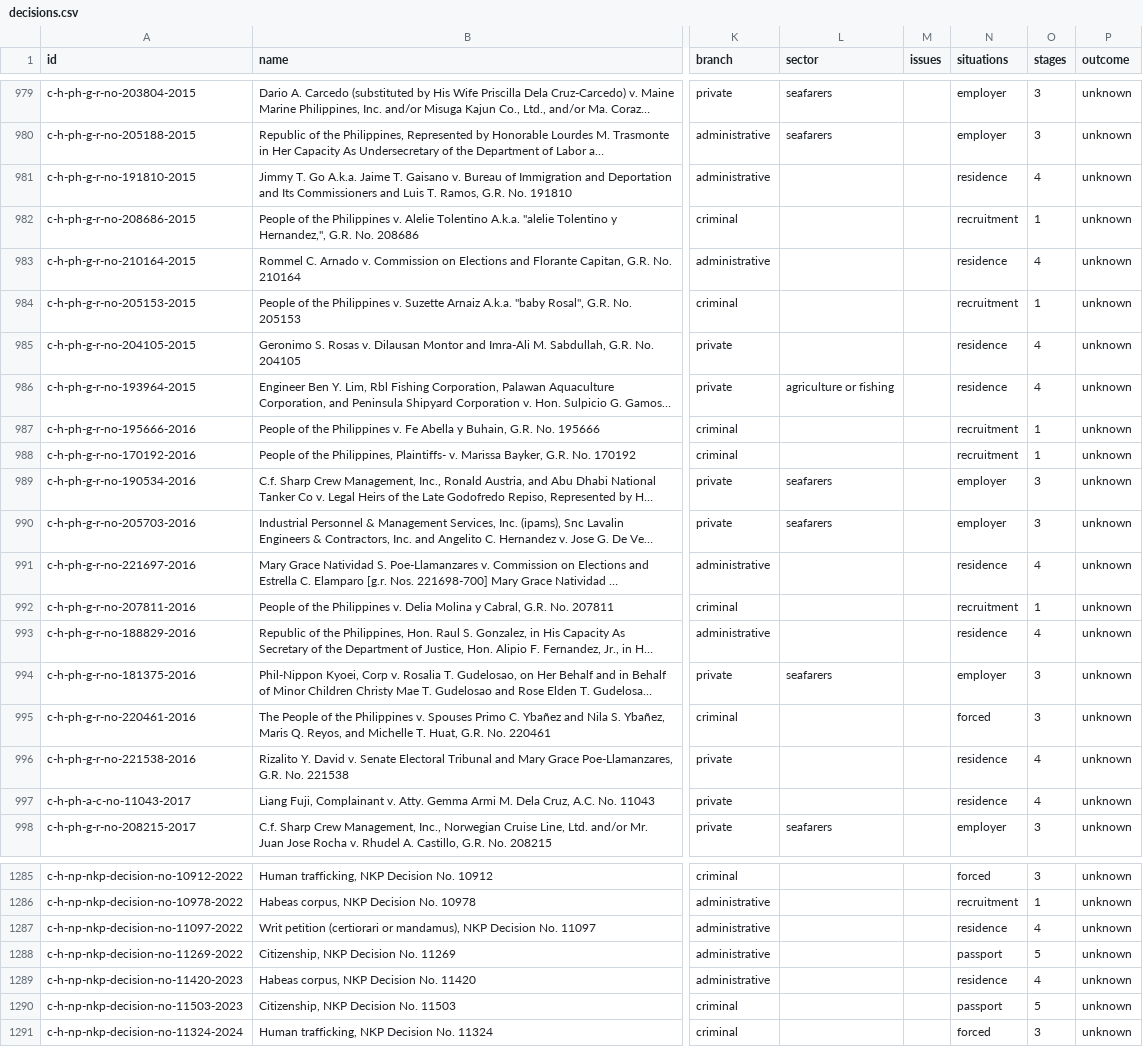
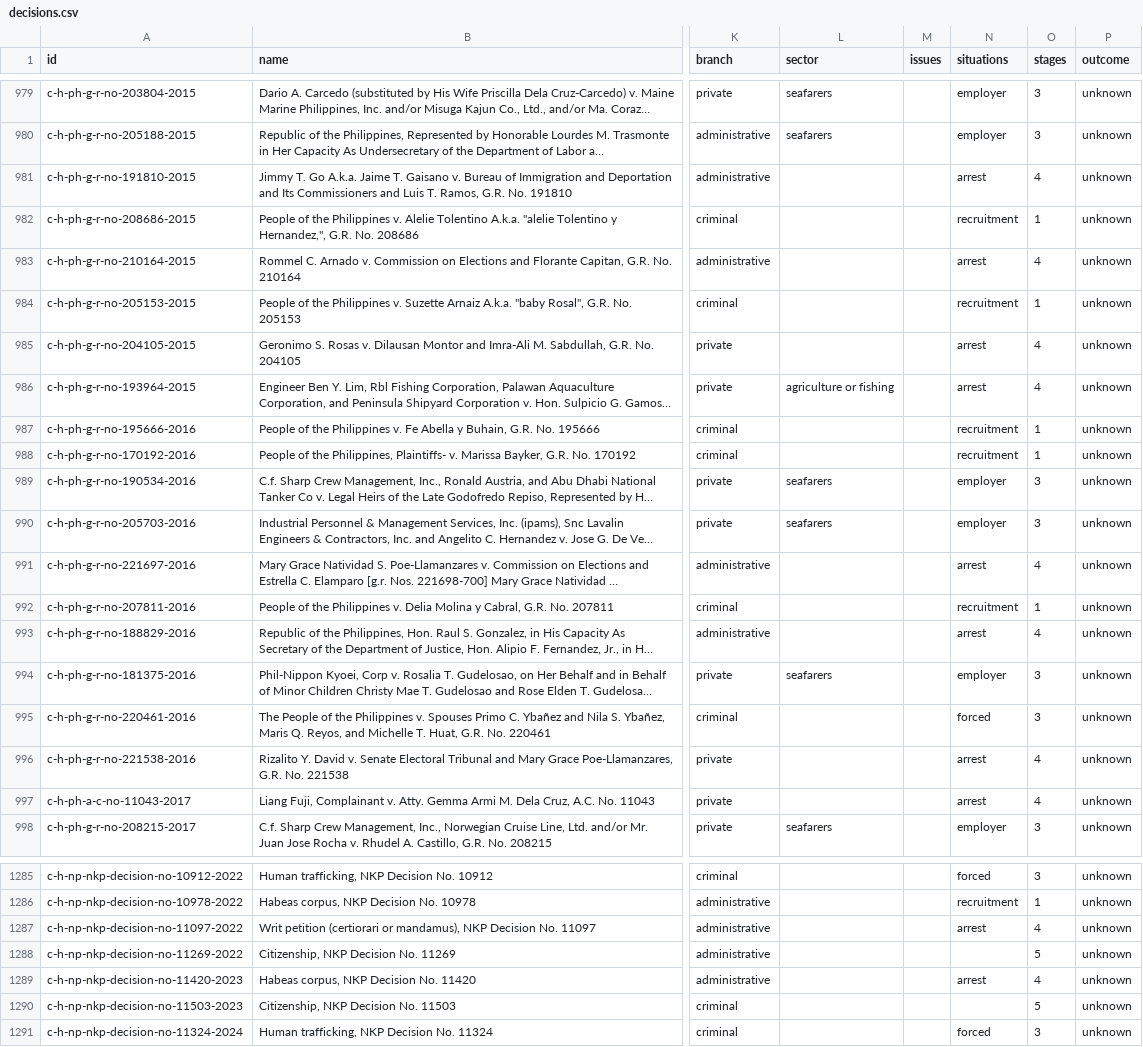
Before and after one commit to pranotoiskandar-collab/compmigrationlaw, a CSV file: data/court-decisions/decisions.csv, drawn as a sheet; only a part is shown, gaps mark what is left out; long unchanged cells end in …; the diff covers the shown part only; the diff names each change by its address in the sheet, - before the commit and + after, or states it on an @@ line.

```diff
--- a/data/court-decisions/decisions.csv
+++ b/data/court-decisions/decisions.csv
-N981 (situations): residence
+N981 (situations): arrest
-N983 (situations): residence
+N983 (situations): arrest
-N985:N986 (situations): residence
+N985:N986 (situations): arrest
-N991 (situations): residence
+N991 (situations): arrest
-N993 (situations): residence
+N993 (situations): arrest
-N996:N997 (situations): residence
+N996:N997 (situations): arrest
-N1287 (situations): residence
+N1287 (situations): arrest
-N1288 (situations): passport
+N1288 (situations): (empty)
-N1289 (situations): residence
+N1289 (situations): arrest
-N1290 (situations): passport
+N1290 (situations): (empty)
```
Also changed, not shown: 42 edited cells elsewhere in this file, 8 other files.
